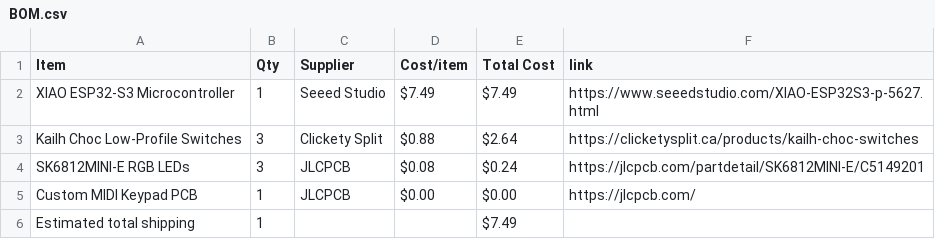
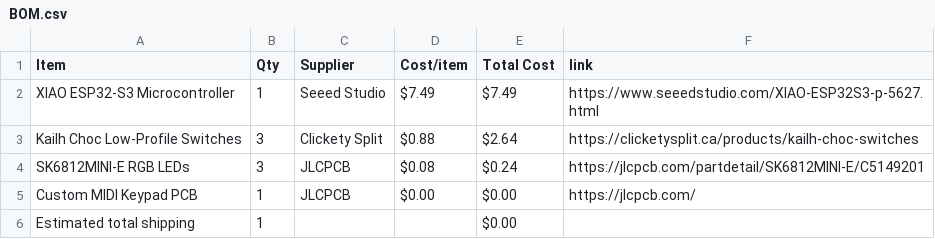
Before and after one commit to dinoboythebest/midi-keyboard, a CSV file: BOM.csv, drawn as a sheet.

Commit message:
Sync Midi Keyboard from Half Life

```diff
--- a/BOM.csv
+++ b/BOM.csv
@@ -5,2 +5,2 @@ SK6812MINI-E RGB LEDs,3,JLCPCB,$0.08,$0.24,https://jlcpcb.com/partdetail/SK6812M
 Custom MIDI Keypad PCB,1,JLCPCB,$0.00,$0.00,https://jlcpcb.com/
-Estimated total shipping,1,,,$7.49,
+Estimated total shipping,1,,,$0.00,
```
